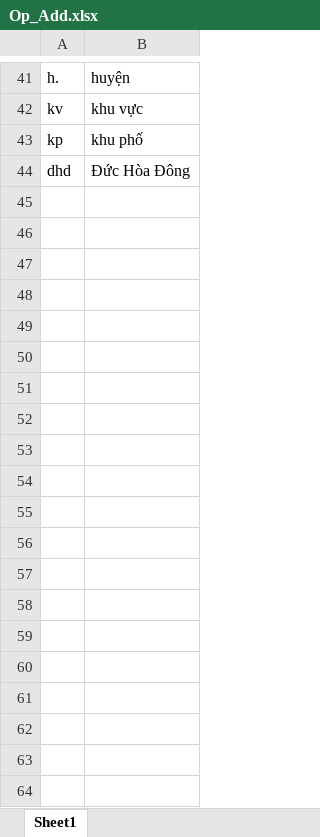
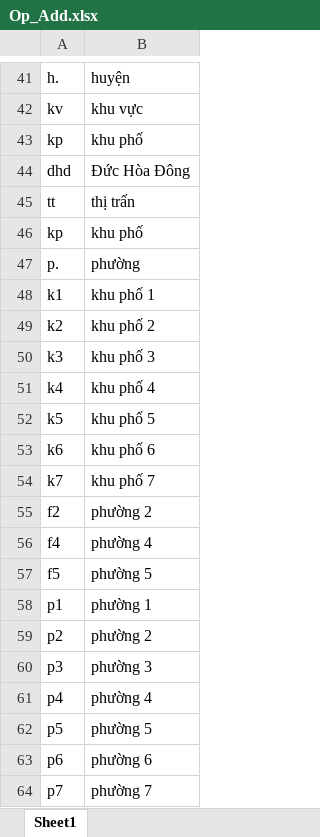
Before and after one commit to PhamAnhTuan084/StreamlitStoreMapping, an Excel workbook: Op_Add.xlsx, sheet Sheet1, drawn as a sheet; only a part is shown, gaps mark what is left out; values as stored, in another font and other column widths than the file's, no borders; the diff covers the shown part only; the diff names each change by its address in the sheet, - before the commit and + after, or states it on an @@ line.

```diff
--- a/Op_Add.xlsx (sheet Sheet1)
+++ b/Op_Add.xlsx (sheet Sheet1)
+row 45: tt | thị trấn
+row 46: kp | khu phố
+row 47: p. | phường
+row 48: k1 | khu phố 1
+row 49: k2 | khu phố 2
+row 50: k3 | khu phố 3
+row 51: k4 | khu phố 4
+row 52: k5 | khu phố 5
+row 53: k6 | khu phố 6
+row 54: k7 | khu phố 7
+row 55: f2 | phường 2
+row 56: f4 | phường 4
+row 57: f5 | phường 5
+row 58: p1 | phường 1
+row 59: p2 | phường 2
+row 60: p3 | phường 3
+row 61: p4 | phường 4
+row 62: p5 | phường 5
+row 63: p6 | phường 6
+row 64: p7 | phường 7
```
Also changed, not shown: 23 added rows elsewhere in this sheet, OpText.xlsx, Op_Text.xlsx, 6 other files.
